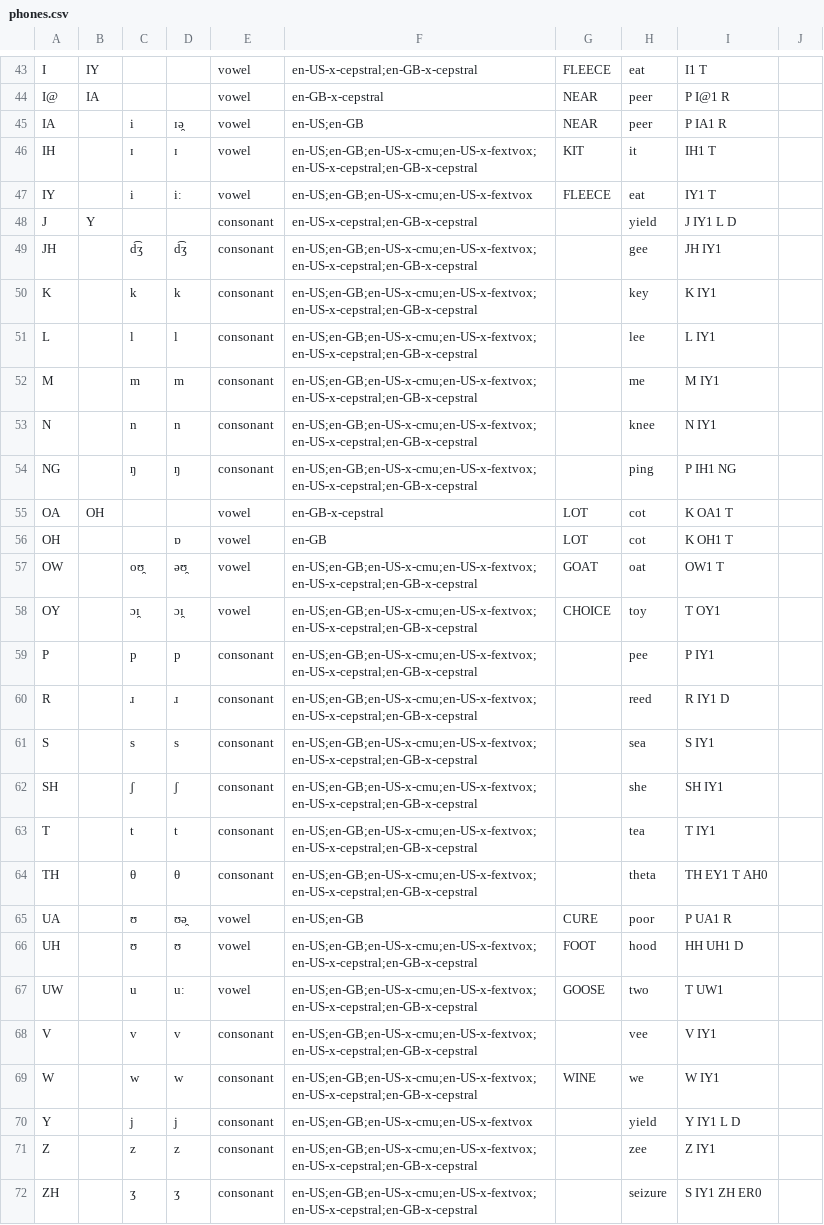
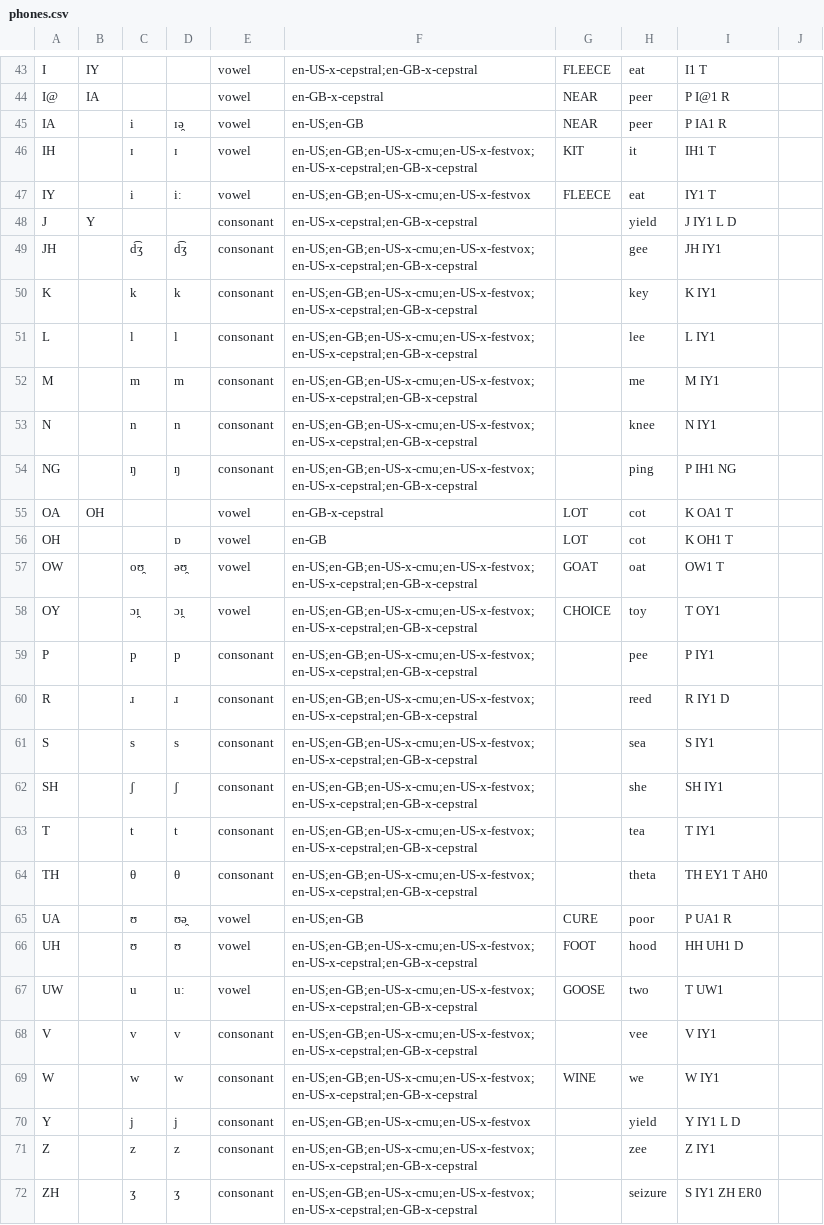
Before and after one commit to rhdunn/cmudict-tools, a CSV file: phones.csv, drawn as a sheet; only a part is shown, gaps mark what is left out; the diff covers the shown part only.

Commit message:
phones.csv: fix the en-US-x-festvox accent

```diff
--- a/phones.csv
+++ b/phones.csv
@@ -45,28 +45,28 @@ I@,IA,,,vowel,en-GB-x-cepstral,NEAR,peer,P I@1 R,
 IA,,i,ɪə̯,vowel,en-US;en-GB,NEAR,peer,P IA1 R,
-IH,,ɪ,ɪ,vowel,en-US;en-GB;en-US-x-cmu;en-US-x-fextvox;en-US-x-cepstral;en-GB-x-cepstral,KIT,it,IH1 T,
-IY,,i,iː,vowel,en-US;en-GB;en-US-x-cmu;en-US-x-fextvox,FLEECE,eat,IY1 T,
+IH,,ɪ,ɪ,vowel,en-US;en-GB;en-US-x-cmu;en-US-x-festvox;en-US-x-cepstral;en-GB-x-cepstral,KIT,it,IH1 T,
+IY,,i,iː,vowel,en-US;en-GB;en-US-x-cmu;en-US-x-festvox,FLEECE,eat,IY1 T,
 J,Y,,,consonant,en-US-x-cepstral;en-GB-x-cepstral,,yield,J IY1 L D,
-JH,,d͡ʒ,d͡ʒ,consonant,en-US;en-GB;en-US-x-cmu;en-US-x-fextvox;en-US-x-cepstral;en-GB-x-cepstral,,gee,JH IY1,
-K,,k,k,consonant,en-US;en-GB;en-US-x-cmu;en-US-x-fextvox;en-US-x-cepstral;en-GB-x-cepstral,,key,K IY1,
-L,,l,l,consonant,en-US;en-GB;en-US-x-cmu;en-US-x-fextvox;en-US-x-cepstral;en-GB-x-cepstral,,lee,L IY1,
-M,,m,m,consonant,en-US;en-GB;en-US-x-cmu;en-US-x-fextvox;en-US-x-cepstral;en-GB-x-cepstral,,me,M IY1,
-N,,n,n,consonant,en-US;en-GB;en-US-x-cmu;en-US-x-fextvox;en-US-x-cepstral;en-GB-x-cepstral,,knee,N IY1,
-NG,,ŋ,ŋ,consonant,en-US;en-GB;en-US-x-cmu;en-US-x-fextvox;en-US-x-cepstral;en-GB-x-cepstral,,ping,P IH1 NG,
+JH,,d͡ʒ,d͡ʒ,consonant,en-US;en-GB;en-US-x-cmu;en-US-x-festvox;en-US-x-cepstral;en-GB-x-cepstral,,gee,JH IY1,
+K,,k,k,consonant,en-US;en-GB;en-US-x-cmu;en-US-x-festvox;en-US-x-cepstral;en-GB-x-cepstral,,key,K IY1,
+L,,l,l,consonant,en-US;en-GB;en-US-x-cmu;en-US-x-festvox;en-US-x-cepstral;en-GB-x-cepstral,,lee,L IY1,
+M,,m,m,consonant,en-US;en-GB;en-US-x-cmu;en-US-x-festvox;en-US-x-cepstral;en-GB-x-cepstral,,me,M IY1,
+N,,n,n,consonant,en-US;en-GB;en-US-x-cmu;en-US-x-festvox;en-US-x-cepstral;en-GB-x-cepstral,,knee,N IY1,
+NG,,ŋ,ŋ,consonant,en-US;en-GB;en-US-x-cmu;en-US-x-festvox;en-US-x-cepstral;en-GB-x-cepstral,,ping,P IH1 NG,
 OA,OH,,,vowel,en-GB-x-cepstral,LOT,cot,K OA1 T,
 OH,,,ɒ,vowel,en-GB,LOT,cot,K OH1 T,
-OW,,oʊ̯,əʊ̯,vowel,en-US;en-GB;en-US-x-cmu;en-US-x-fextvox;en-US-x-cepstral;en-GB-x-cepstral,GOAT,oat,OW1 T,
-OY,,ɔɪ̯,ɔɪ̯,vowel,en-US;en-GB;en-US-x-cmu;en-US-x-fextvox;en-US-x-cepstral;en-GB-x-cepstral,CHOICE,toy,T OY1,
-P,,p,p,consonant,en-US;en-GB;en-US-x-cmu;en-US-x-fextvox;en-US-x-cepstral;en-GB-x-cepstral,,pee,P IY1,
-R,,ɹ,ɹ,consonant,en-US;en-GB;en-US-x-cmu;en-US-x-fextvox;en-US-x-cepstral;en-GB-x-cepstral,,reed,R IY1 D,
-S,,s,s,consonant,en-US;en-GB;en-US-x-cmu;en-US-x-fextvox;en-US-x-cepstral;en-GB-x-cepstral,,sea,S IY1,
-SH,,ʃ,ʃ,consonant,en-US;en-GB;en-US-x-cmu;en-US-x-fextvox;en-US-x-cepstral;en-GB-x-cepstral,,she,SH IY1,
-T,,t,t,consonant,en-US;en-GB;en-US-x-cmu;en-US-x-fextvox;en-US-x-cepstral;en-GB-x-cepstral,,tea,T IY1,
-TH,,θ,θ,consonant,en-US;en-GB;en-US-x-cmu;en-US-x-fextvox;en-US-x-cepstral;en-GB-x-cepstral,,theta,TH EY1 T AH0,
+OW,,oʊ̯,əʊ̯,vowel,en-US;en-GB;en-US-x-cmu;en-US-x-festvox;en-US-x-cepstral;en-GB-x-cepstral,GOAT,oat,OW1 T,
+OY,,ɔɪ̯,ɔɪ̯,vowel,en-US;en-GB;en-US-x-cmu;en-US-x-festvox;en-US-x-cepstral;en-GB-x-cepstral,CHOICE,toy,T OY1,
+P,,p,p,consonant,en-US;en-GB;en-US-x-cmu;en-US-x-festvox;en-US-x-cepstral;en-GB-x-cepstral,,pee,P IY1,
+R,,ɹ,ɹ,consonant,en-US;en-GB;en-US-x-cmu;en-US-x-festvox;en-US-x-cepstral;en-GB-x-cepstral,,reed,R IY1 D,
+S,,s,s,consonant,en-US;en-GB;en-US-x-cmu;en-US-x-festvox;en-US-x-cepstral;en-GB-x-cepstral,,sea,S IY1,
+SH,,ʃ,ʃ,consonant,en-US;en-GB;en-US-x-cmu;en-US-x-festvox;en-US-x-cepstral;en-GB-x-cepstral,,she,SH IY1,
+T,,t,t,consonant,en-US;en-GB;en-US-x-cmu;en-US-x-festvox;en-US-x-cepstral;en-GB-x-cepstral,,tea,T IY1,
+TH,,θ,θ,consonant,en-US;en-GB;en-US-x-cmu;en-US-x-festvox;en-US-x-cepstral;en-GB-x-cepstral,,theta,TH EY1 T AH0,
 UA,,ʊ,ʊə̯,vowel,en-US;en-GB,CURE,poor,P UA1 R,
-UH,,ʊ,ʊ,vowel,en-US;en-GB;en-US-x-cmu;en-US-x-fextvox;en-US-x-cepstral;en-GB-x-cepstral,FOOT,hood,HH UH1 D,
-UW,,u,uː,vowel,en-US;en-GB;en-US-x-cmu;en-US-x-fextvox;en-US-x-cepstral;en-GB-x-cepstral,GOOSE,two,T UW1,
-V,,v,v,consonant,en-US;en-GB;en-US-x-cmu;en-US-x-fextvox;en-US-x-cepstral;en-GB-x-cepstral,,vee,V IY1,
-W,,w,w,consonant,en-US;en-GB;en-US-x-cmu;en-US-x-fextvox;en-US-x-cepstral;en-GB-x-cepstral,WINE,we,W IY1,
-Y,,j,j,consonant,en-US;en-GB;en-US-x-cmu;en-US-x-fextvox,,yield,Y IY1 L D,
-Z,,z,z,consonant,en-US;en-GB;en-US-x-cmu;en-US-x-fextvox;en-US-x-cepstral;en-GB-x-cepstral,,zee,Z IY1,
-ZH,,ʒ,ʒ,consonant,en-US;en-GB;en-US-x-cmu;en-US-x-fextvox;en-US-x-cepstral;en-GB-x-cepstral,,seizure,S IY1 ZH ER0,
+UH,,ʊ,ʊ,vowel,en-US;en-GB;en-US-x-cmu;en-US-x-festvox;en-US-x-cepstral;en-GB-x-cepstral,FOOT,hood,HH UH1 D,
+UW,,u,uː,vowel,en-US;en-GB;en-US-x-cmu;en-US-x-festvox;en-US-x-cepstral;en-GB-x-cepstral,GOOSE,two,T UW1,
+V,,v,v,consonant,en-US;en-GB;en-US-x-cmu;en-US-x-festvox;en-US-x-cepstral;en-GB-x-cepstral,,vee,V IY1,
+W,,w,w,consonant,en-US;en-GB;en-US-x-cmu;en-US-x-festvox;en-US-x-cepstral;en-GB-x-cepstral,WINE,we,W IY1,
+Y,,j,j,consonant,en-US;en-GB;en-US-x-cmu;en-US-x-festvox,,yield,Y IY1 L D,
+Z,,z,z,consonant,en-US;en-GB;en-US-x-cmu;en-US-x-festvox;en-US-x-cepstral;en-GB-x-cepstral,,zee,Z IY1,
+ZH,,ʒ,ʒ,consonant,en-US;en-GB;en-US-x-cmu;en-US-x-festvox;en-US-x-cepstral;en-GB-x-cepstral,,seizure,S IY1 ZH ER0,
```
Also changed, not shown: 17 edited cells elsewhere in this file.
